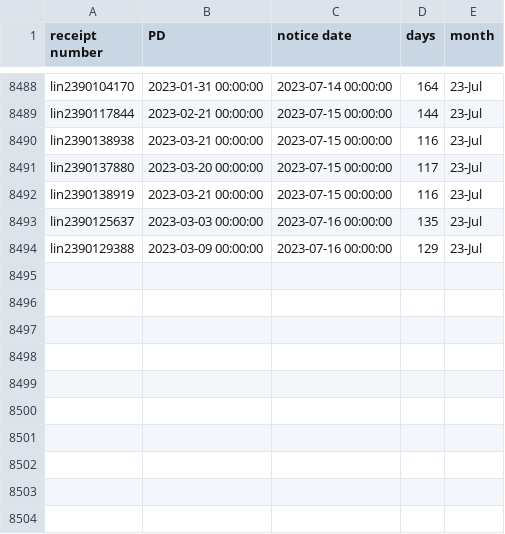
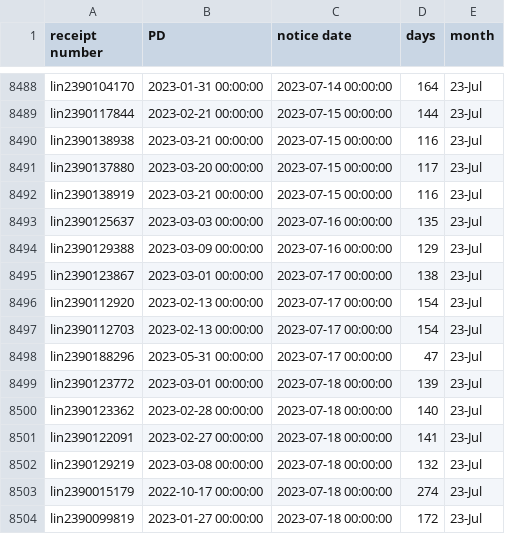
Before and after one commit to happy-fish-01/National_interest_waiver_waittime, a CSV file: raw_data_NSC.csv, drawn as a sheet; only a part is shown, gaps mark what is left out.

```diff
--- a/raw_data_NSC.csv
+++ b/raw_data_NSC.csv
@@ -8494 +8494,11 @@ lin2390125637,2023-03-03 00:00:00,2023-07-16 00:00:00,135,23-Jul
 lin2390129388,2023-03-09 00:00:00,2023-07-16 00:00:00,129,23-Jul
+lin2390123867,2023-03-01 00:00:00,2023-07-17 00:00:00,138,23-Jul
+lin2390112920,2023-02-13 00:00:00,2023-07-17 00:00:00,154,23-Jul
+lin2390112703,2023-02-13 00:00:00,2023-07-17 00:00:00,154,23-Jul
+lin2390188296,2023-05-31 00:00:00,2023-07-17 00:00:00,47,23-Jul
+lin2390123772,2023-03-01 00:00:00,2023-07-18 00:00:00,139,23-Jul
+lin2390123362,2023-02-28 00:00:00,2023-07-18 00:00:00,140,23-Jul
+lin2390122091,2023-02-27 00:00:00,2023-07-18 00:00:00,141,23-Jul
+lin2390129219,2023-03-08 00:00:00,2023-07-18 00:00:00,132,23-Jul
+lin2390015179,2022-10-17 00:00:00,2023-07-18 00:00:00,274,23-Jul
+lin2390099819,2023-01-27 00:00:00,2023-07-18 00:00:00,172,23-Jul
```
Also changed, not shown: raw_data_TSC.csv, 3 other files.
